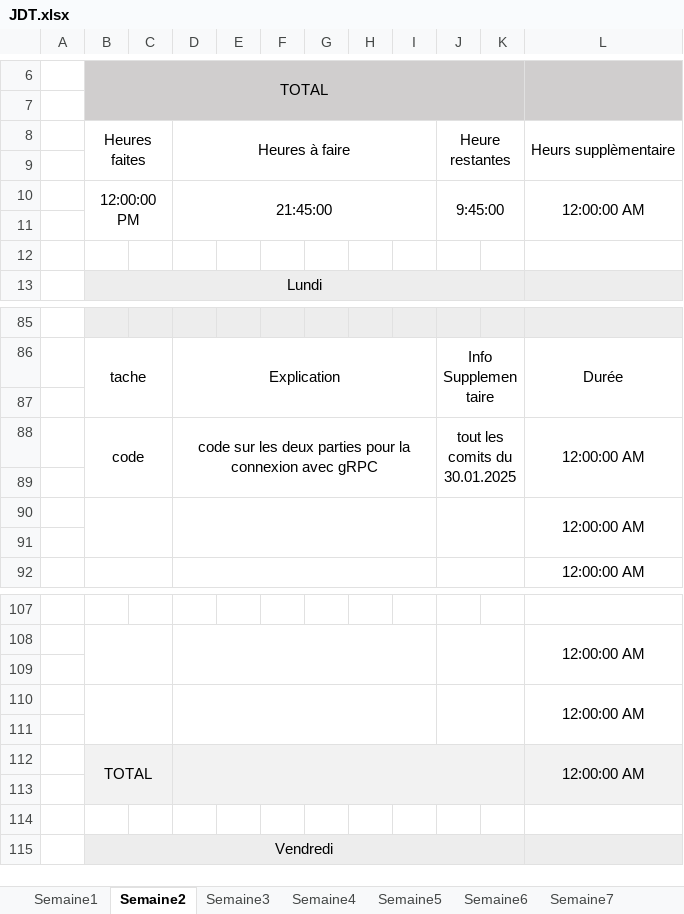
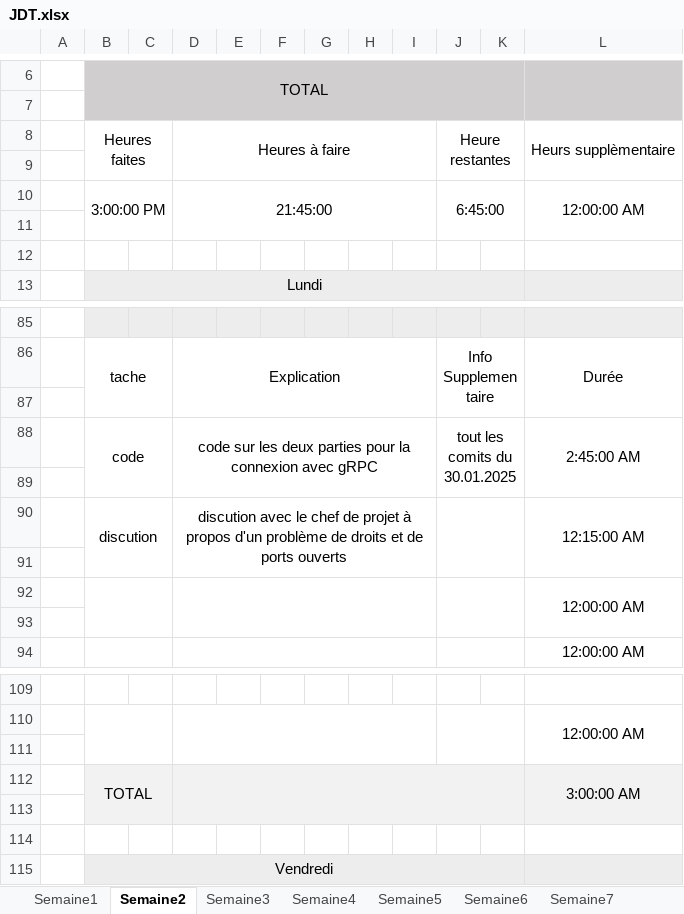
Before and after one commit to Morgan-DD/Shadow_Scan, an Excel workbook: documents/JDT/JDT.xlsx, sheet Semaine2, drawn as a sheet; only a part is shown, gaps mark what is left out; values as stored, in another font and other column widths than the file's, no borders; removed rows and columns are numbered as before the commit, all else as after; the diff names each change by its address in the sheet, - before the commit and + after, or states it on an @@ line.

Commit message:
JDT

```diff
--- a/documents/JDT/JDT.xlsx (sheet Semaine2)
+++ b/documents/JDT/JDT.xlsx (sheet Semaine2)
-B10: 12:00:00 PM
+B10: 3:00:00 PM
-J10: 9:45:00
+J10: 6:45:00
-B88:C89 merged
+B88:C89 merged
-D88:I89 merged
+D88:I89 merged
-J88:K89 merged
+J88:K89 merged
-L88: 12:00:00 AM
+L88: 2:45:00 AM
-L88:L89 merged
+L88:L89 merged
+row 89: (empty)
+row 90:  | discution |  | discution avec le chef de projet à propos d'un problème de droits et de ports ouverts |  |  |  |  |  |  |  | 12:15:00 AM
-row 110:  |  |  |  |  |  |  |  |  |  |  | 12:00:00 AM
-row 111: (empty)
-L112: 12:00:00 AM
+L112: 3:00:00 AM
```
